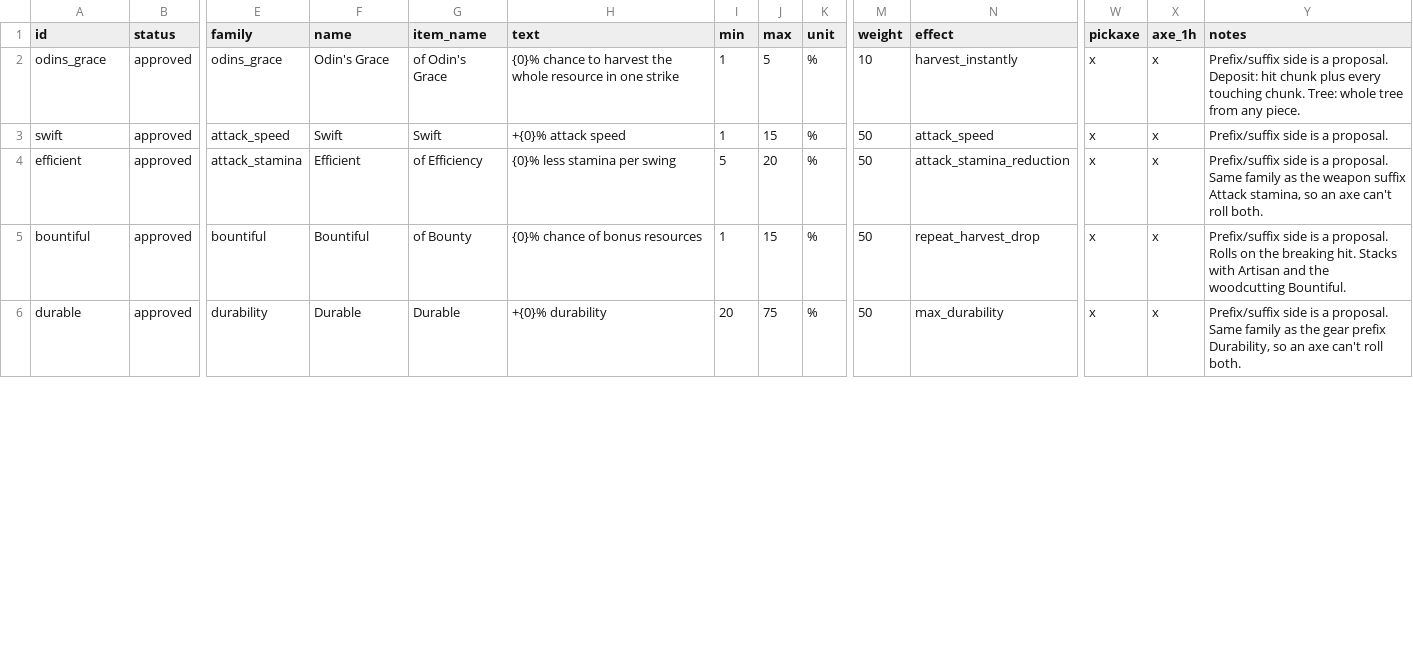
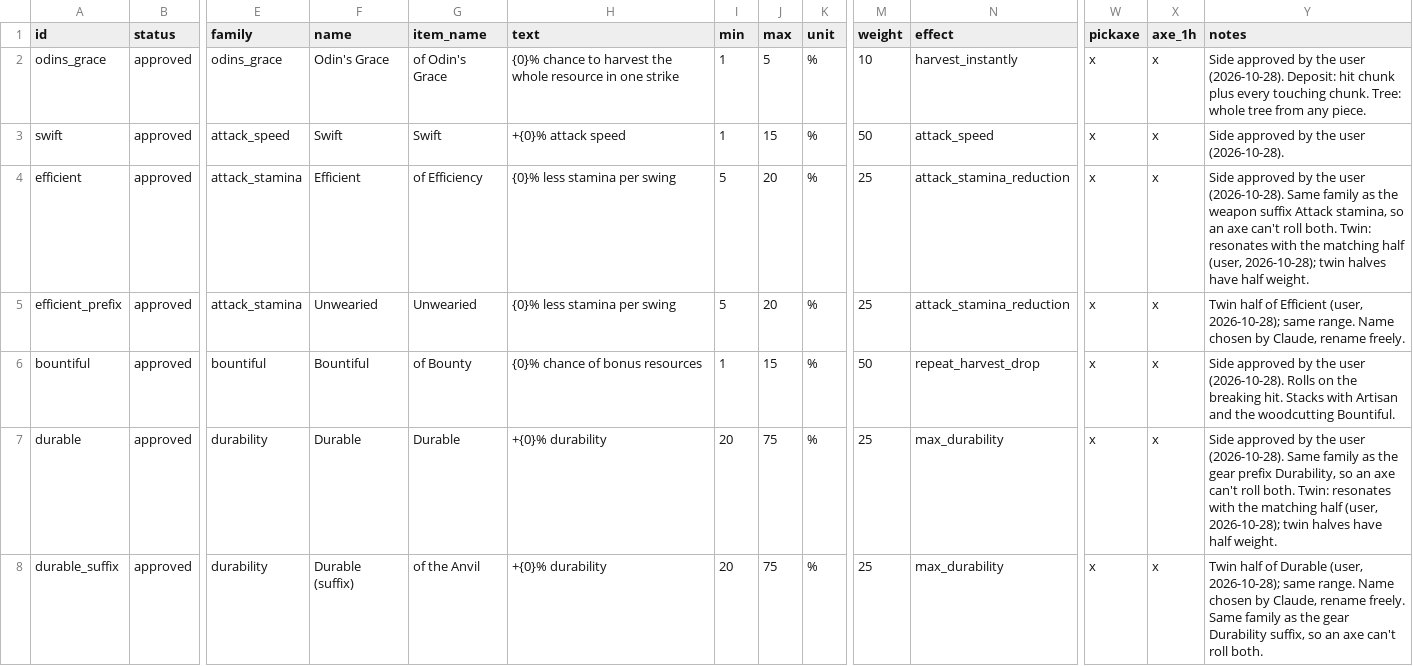
Before and after one commit to krogon-games/JotunnModStub, a CSV file: Corruption/Data/affixes.csv, drawn as a sheet; only a part is shown, gaps mark what is left out; addresses are those after the commit; rows hold the shown columns only; the diff covers the shown part only; the diff names each change by its address in the sheet, - before the commit and + after, or states it on an @@ line.

```diff
--- a/Corruption/Data/affixes.csv
+++ b/Corruption/Data/affixes.csv
-Y2 (notes): Prefix/suffix side is a proposal. Deposit: hit…
+Y2 (notes): Side approved by the user (2026-10-28). Deposit: hit…
-Y3 (notes): Prefix/suffix side is a proposal.
+Y3 (notes): Side approved by the user (2026-10-28).
-M4 (weight): 50
+M4 (weight): 25
-Y4 (notes): Prefix/suffix side is a proposal. Same family as the weapon suffix Attack stamina, so an axe can't roll both.
+Y4 (notes): Side approved by the user (2026-10-28). Same family as the weapon suffix Attack stamina, so an axe can't roll both. Twin: resonates with the matching half (user, 2026-10-28); twin halves have half weight.
+row 5: efficient_prefix | approved | attack_stamina | Unwearied | Unwearied | {0}% less stamina per swing | 5 | 20 | % | 25 | attack_stamina_reduction | x | x | Twin half of Efficient (user, 2026-10-28); same range. Name chosen by Claude, rename freely.
-Y6 (notes): Prefix/suffix side is a proposal. Rolls on…
+Y6 (notes): Side approved by the user (2026-10-28). Rolls on…
-M7 (weight): 50
+M7 (weight): 25
-Y7 (notes): Prefix/suffix side is a proposal. Same family as the gear prefix Durability, so an axe can't roll both.
+Y7 (notes): Side approved by the user (2026-10-28). Same family as the gear prefix Durability, so an axe can't roll both. Twin: resonates with the matching half (user, 2026-10-28); twin halves have half weight.
+row 8: durable_suffix | approved | durability | Durable (suffix) | of the Anvil | +{0}% durability | 20 | 75 | % | 25 | max_durability | x | x | Twin half of Durable (user, 2026-10-28); same range. Name chosen by Claude, rename freely. Same family as the gear Durability suffix, so an axe can't roll both.
```
Also changed, not shown: 3 added rows and 17 edited cells elsewhere in this file, 5 other files.
